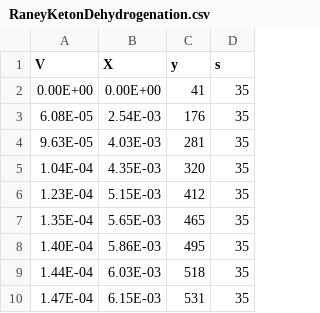
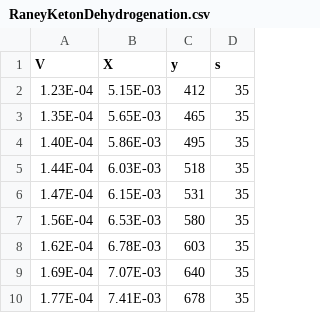
Before and after one commit to jlandercy/scifit, a CSV file: docs/source/notebooks/docs/data/RaneyKetonDehydrogenation.csv, drawn as a sheet; only a part is shown; the shorter side is filled out with more unchanged rows.

```diff
--- a/docs/source/notebooks/docs/data/RaneyKetonDehydrogenation.csv
+++ b/docs/source/notebooks/docs/data/RaneyKetonDehydrogenation.csv
@@ -1,6 +1,2 @@
 V;X;y;s
-0.00E+00;0.00E+00;41;35
-6.08E-05;2.54E-03;176;35
-9.63E-05;4.03E-03;281;35
-1.04E-04;4.35E-03;320;35
 1.23E-04;5.15E-03;412;35
```
Also changed, not shown: 5 other files.
